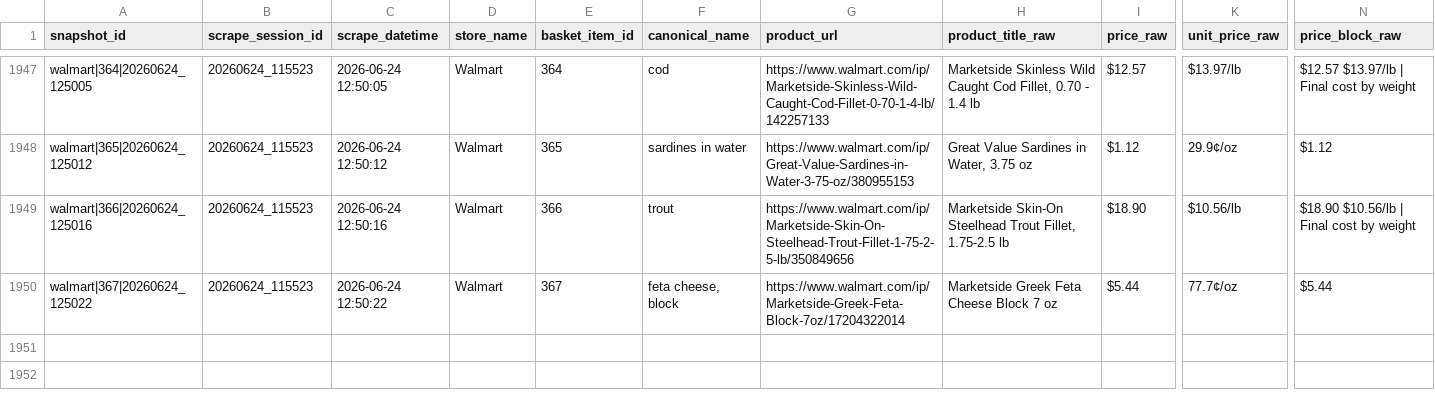
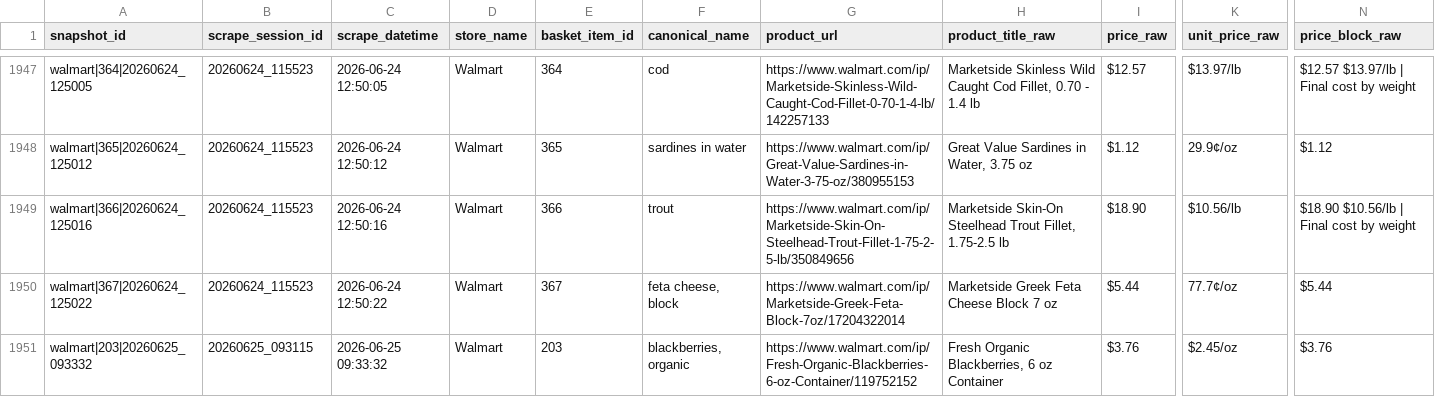
Before and after one commit to Julia-Fliorko/grocery-price-intelligence, a CSV file: data/processed/price_snapshots_walmart.csv, drawn as a sheet; only a part is shown, gaps mark what is left out; rows hold the shown columns only; the diff names each change by its address in the sheet, - before the commit and + after, or states it on an @@ line.

Commit message:
Update: Walmart snapshots as of: 2026-06-25.

```diff
--- a/data/processed/price_snapshots_walmart.csv
+++ b/data/processed/price_snapshots_walmart.csv
+row 1951: walmart|203|20260625_093332 | 20260625_093115 | 2026-06-25 09:33:32 | Walmart | 203 | blackberries, organic | https://www.walmart.com/ip/Fresh-Organic-Blackberries-6-oz-Container/119752152 | Fresh Organic Blackberries, 6 oz Container | $3.76 | $2.45/oz | $3.76
```
